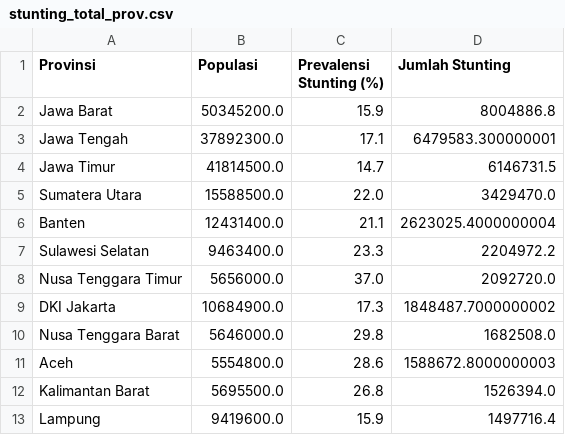
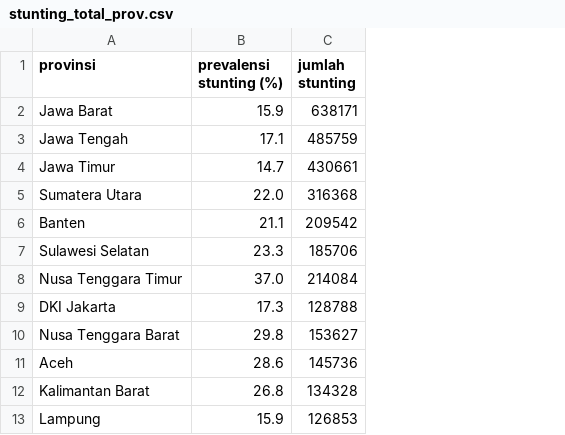
Before and after one commit to Yutsss/kode-data-cleaning-dan-preprocessing-compfest17-jmk48.sql, a CSV file: datasets/stunting_total_prov.csv, drawn as a sheet; only a part is shown; removed rows and columns are numbered as before the commit, all else as after; the diff names each change by its address in the sheet, - before the commit and + after, or states it on an @@ line.

```diff
--- a/datasets/stunting_total_prov.csv
+++ b/datasets/stunting_total_prov.csv
-column B (Populasi), rows 2-13: 50345200.0 | 37892300.0 | 41814500.0 | 15588500.0 | 12431400.0 | 9463400.0 | 5656000.0 | 10684900.0 | 5646000.0 | 5554800.0 | 5695500.0 | 9419600.0
-column D (Jumlah Stunting), rows 2-13: 8004886.8 | 6479583.300000001 | 6146731.5 | 3429470.0 | 2623025.4000000004 | 2204972.2 | 2092720.0 | 1848487.7000000002 | 1682508.0 | 1588672.8000000003 | 1526394.0 | 1497716.4
+column C (jumlah stunting), rows 2-13: 638171 | 485759 | 430661 | 316368 | 209542 | 185706 | 214084 | 128788 | 153627 | 145736 | 134328 | 126853
-A1: Provinsi
+A1: provinsi
-B1: Prevalensi Stunting (%)
+B1: prevalensi stunting (%)
```
Also changed, not shown: 2 other files.
